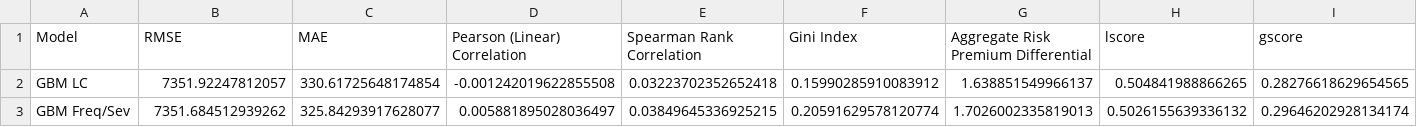
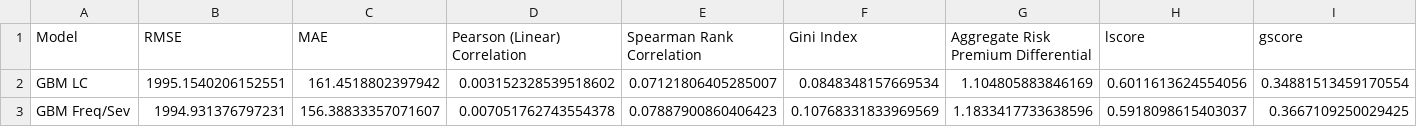
Before and after one commit to mlwp3/pricing, a CSV file: final/Output/GBM/GBM_model_evaluation_stats.csv, drawn as a sheet; only a part is shown; the diff covers the shown part only; the diff names each change by its address in the sheet, - before the commit and + after, or states it on an @@ line.

```diff
--- a/final/Output/GBM/GBM_model_evaluation_stats.csv
+++ b/final/Output/GBM/GBM_model_evaluation_stats.csv
-B2 (RMSE): 7351.92247812057
+B2 (RMSE): 1995.1540206152551
-C2 (MAE): 330.61725648174854
+C2 (MAE): 161.4518802397942
-D2 (Pearson (Linear) Correlation): -0.001242019622855508
+D2 (Pearson (Linear) Correlation): 0.003152328539518602
-E2 (Spearman Rank Correlation): 0.03223702352652418
+E2 (Spearman Rank Correlation): 0.07121806405285007
-F2 (Gini Index): 0.15990285910083912
+F2 (Gini Index): 0.0848348157669534
-G2: 1.638851549966137
+G2: 1.104805883846169
-H2 (lscore): 0.504841988866265
+H2 (lscore): 0.6011613624554056
-I2 (gscore): 0.28276618629654565
+I2 (gscore): 0.34881513459170554
-B3 (RMSE): 7351.684512939262
+B3 (RMSE): 1994.931376797231
-C3 (MAE): 325.84293917628077
+C3 (MAE): 156.38833357071607
-D3 (Pearson (Linear) Correlation): 0.005881895028036497
+D3 (Pearson (Linear) Correlation): 0.007051762743554378
-E3 (Spearman Rank Correlation): 0.03849645336925215
+E3 (Spearman Rank Correlation): 0.07887900860406423
-F3 (Gini Index): 0.20591629578120774
+F3 (Gini Index): 0.10768331833969569
-G3: 1.7026002335819013
+G3: 1.1833417733638596
-H3 (lscore): 0.5026155639336132
+H3 (lscore): 0.5918098615403037
-I3 (gscore): 0.29646202928134174
+I3 (gscore): 0.3667109250029425
```
Also changed, not shown: 2 edited cells elsewhere in this file, 32 other files.
